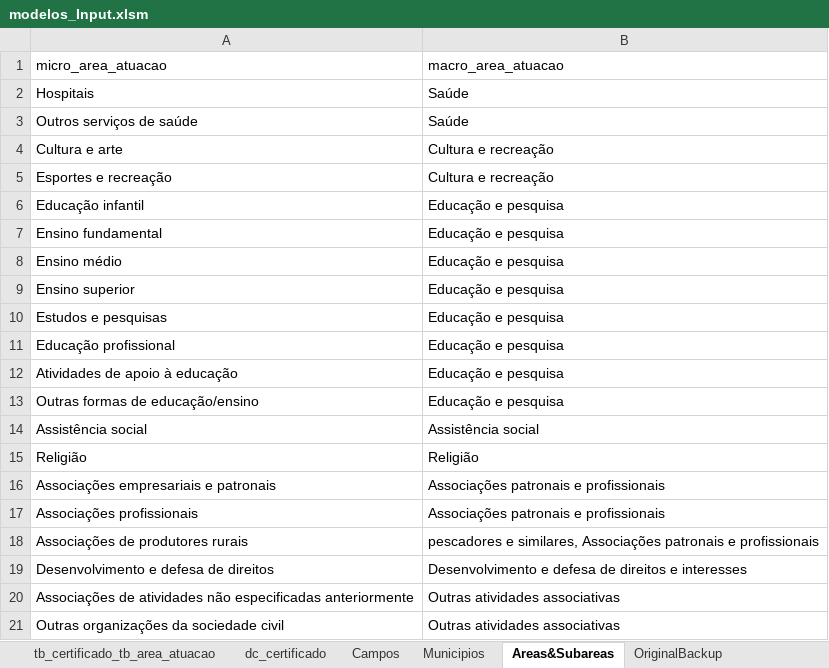
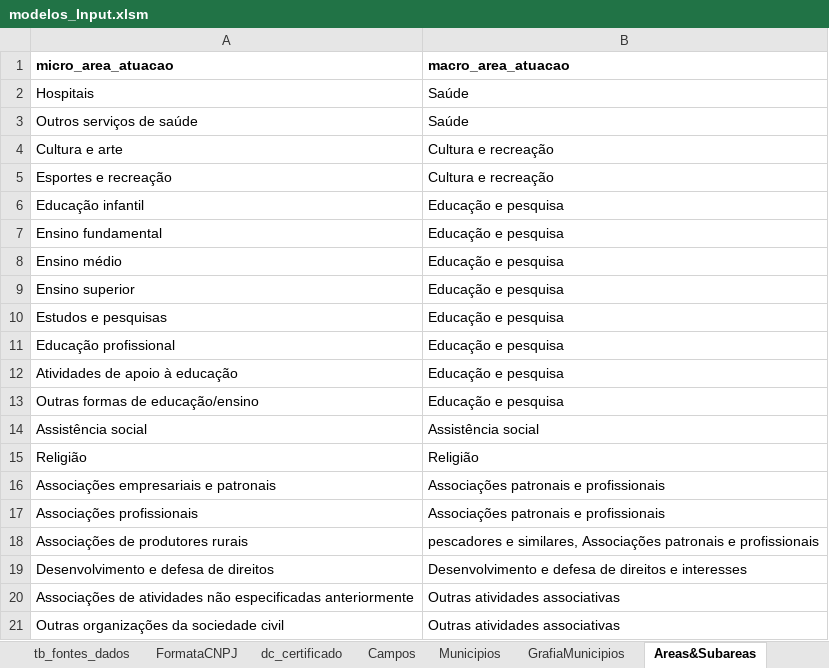
Before and after one commit to Plataformas-Cidadania/mapa-osc-data-import, an Excel workbook: input_files_next/modelos_Input.xlsm, sheet Areas&Subareas, drawn as a sheet; values as stored, in another font and other column widths than the file's, no borders; the diff names each change by its address in the sheet, - before the commit and + after, or states it on an @@ line.

```diff
--- a/input_files_next/modelos_Input.xlsm (sheet Areas&Subareas)
+++ b/input_files_next/modelos_Input.xlsm (sheet Areas&Subareas)
+sheet tab: tb_fontes_dados
+sheet tab: FormataCNPJ
+sheet tab: GrafiaMunicipios
-A1:B1 bold: off
+A1:B1 bold: on
```
Also changed, not shown: sheet OriginalBackup, sheet tb_certificado_tb_area_atuacao, sheet dc_certificado, other sheet tabs, charts or pictures, 3 other files.
